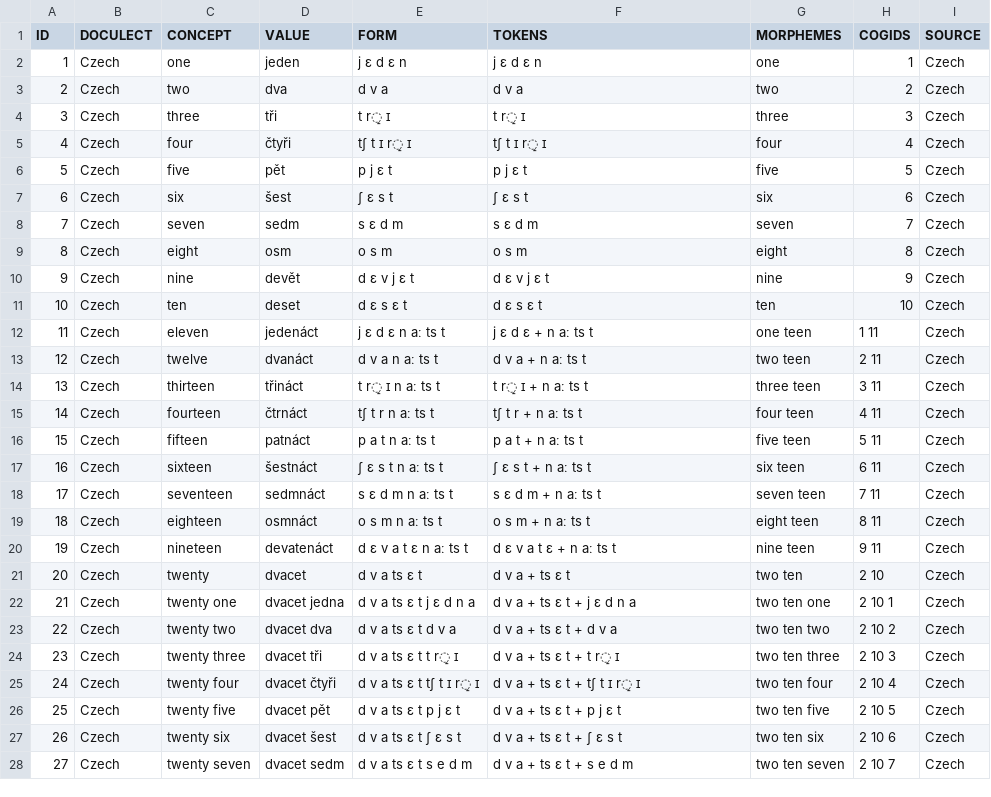
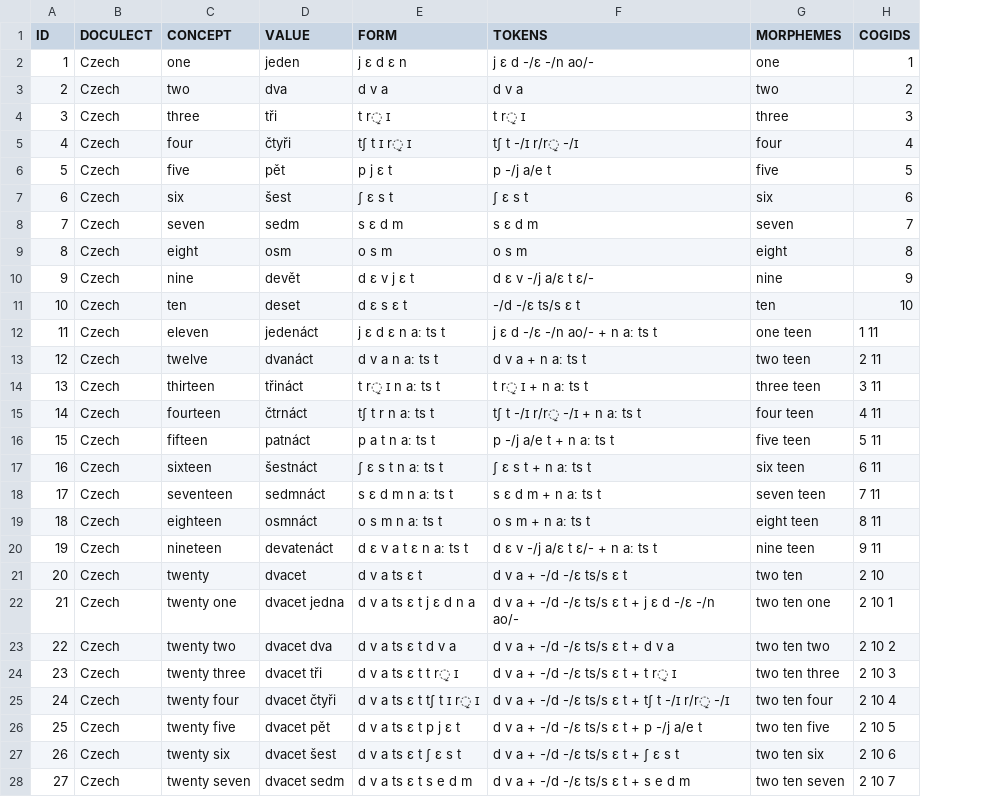
Before and after one commit to numeralbank/cosinus, a TSV file: raw/czech.tsv, drawn as a sheet; only a part is shown; the diff covers the shown part only; the diff names each change by its address in the sheet, - before the commit and + after, or states it on an @@ line.

Commit message:
update

```diff
--- a/raw/czech.tsv
+++ b/raw/czech.tsv
-column I (SOURCE), rows 2-28: all Czech
-F2 (TOKENS): j ɛ d ɛ n
+F2 (TOKENS): j ɛ d -/ɛ -/n ao/-
-F5 (TOKENS): tʃ t ɪ r̝ ɪ
+F5 (TOKENS): tʃ t -/ɪ r/r̝ -/ɪ
-F6 (TOKENS): p j ɛ t
+F6 (TOKENS): p -/j a/e t
-F10 (TOKENS): d ɛ v j ɛ t
+F10 (TOKENS): d ɛ v -/j a/ɛ t ɛ/-
-F11 (TOKENS): d ɛ s ɛ t
+F11 (TOKENS): -/d -/ɛ ts/s ɛ t
-F12 (TOKENS): j ɛ d ɛ + n aː ts t
+F12 (TOKENS): j ɛ d -/ɛ -/n ao/- + n aː ts t
-F15 (TOKENS): tʃ t r + n aː ts t
+F15 (TOKENS): tʃ t -/ɪ r/r̝ -/ɪ + n aː ts t
-F16 (TOKENS): p a t + n aː ts t
+F16 (TOKENS): p -/j a/e t + n aː ts t
-F20 (TOKENS): d ɛ v a t ɛ + n aː ts t
+F20 (TOKENS): d ɛ v -/j a/ɛ t ɛ/- + n aː ts t
-F21 (TOKENS): d v a + ts ɛ t
+F21 (TOKENS): d v a + -/d -/ɛ ts/s ɛ t
-F22 (TOKENS): d v a + ts ɛ t + j ɛ d n a
+F22 (TOKENS): d v a + -/d -/ɛ ts/s ɛ t + j ɛ d -/ɛ -/n ao/-
-F23 (TOKENS): d v a + ts ɛ t + d v a
+F23 (TOKENS): d v a + -/d -/ɛ ts/s ɛ t + d v a
-F24 (TOKENS): d v a + ts ɛ t + t r̝ ɪ
+F24 (TOKENS): d v a + -/d -/ɛ ts/s ɛ t + t r̝ ɪ
-F25 (TOKENS): d v a + ts ɛ t + tʃ t ɪ r̝ ɪ
+F25 (TOKENS): d v a + -/d -/ɛ ts/s ɛ t + tʃ t -/ɪ r/r̝ -/ɪ
-F26 (TOKENS): d v a + ts ɛ t + p j ɛ t
+F26 (TOKENS): d v a + -/d -/ɛ ts/s ɛ t + p -/j a/e t
-F27 (TOKENS): d v a + ts ɛ t + ʃ ɛ s t
+F27 (TOKENS): d v a + -/d -/ɛ ts/s ɛ t + ʃ ɛ s t
-F28 (TOKENS): d v a + ts ɛ t + s e d m
+F28 (TOKENS): d v a + -/d -/ɛ ts/s ɛ t + s e d m
```
Also changed, not shown: 13 edited cells elsewhere in this file.
